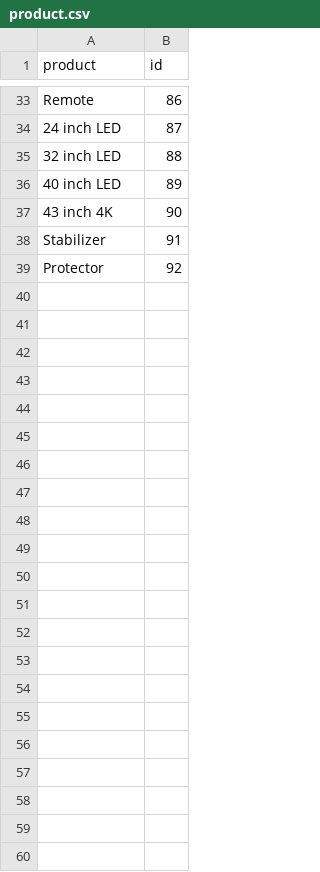
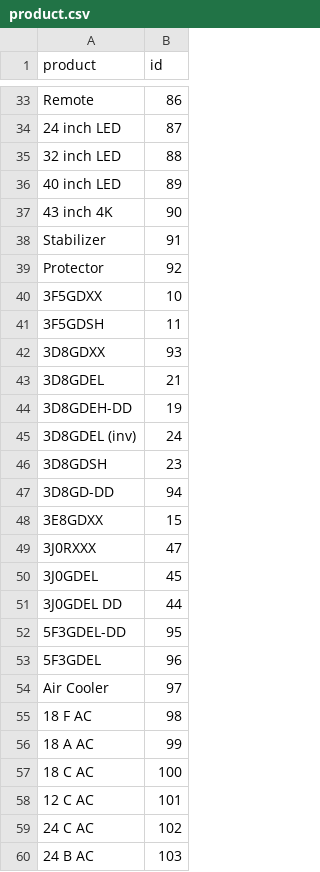
Before and after one commit to IIT-NSTU/Sales-Predictor, a CSV file: Development Part/backup/product.csv, drawn as a sheet; only a part is shown, gaps mark what is left out.

Commit message:
dataset backup

```diff
--- a/Development Part/backup/product.csv
+++ b/Development Part/backup/product.csv
@@ -39 +39,22 @@ Stabilizer,91
 Protector,92
+3F5GDXX,10
+3F5GDSH,11
+3D8GDXX,93
+3D8GDEL,21
+3D8GDEH-DD,19
+3D8GDEL (inv),24
+3D8GDSH,23
+3D8GD-DD,94
+3E8GDXX,15
+3J0RXXX,47
+3J0GDEL,45
+3J0GDEL DD,44
+5F3GDEL-DD,95
+5F3GDEL,96
+Air Cooler,97
+18 F AC,98
+18 A AC,99
+18 C AC,100
+12 C AC,101
+24 C AC,102
+24 B AC,103
```
Also changed, not shown: 13 other files.
